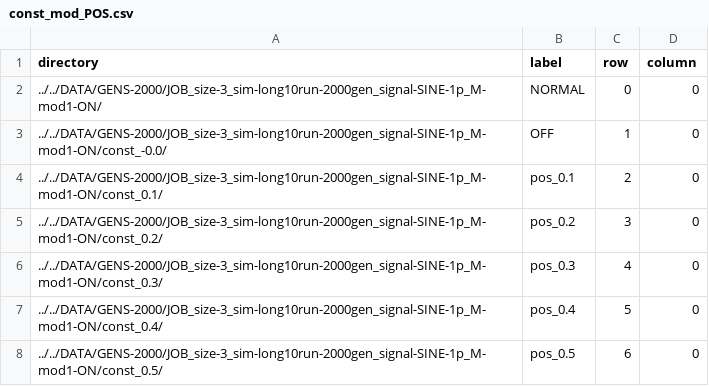
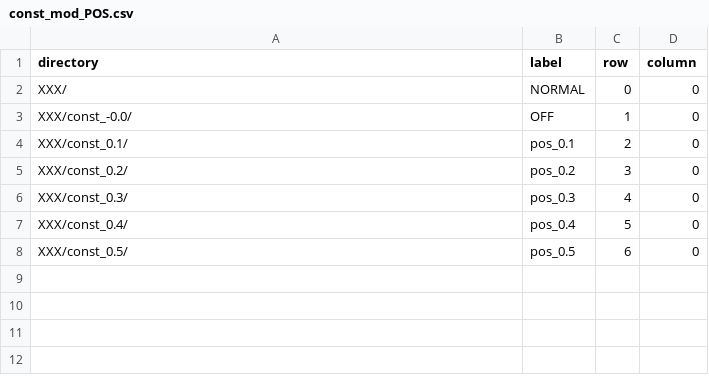
Before and after one commit to jasoyode/CTRNN_NM, a CSV file: scripts/plotting/CSV/const_mod_POS.csv, drawn as a sheet.

```diff
--- a/scripts/plotting/CSV/const_mod_POS.csv
+++ b/scripts/plotting/CSV/const_mod_POS.csv
@@ -1,8 +1,8 @@
 directory,label,row,column,
-../../DATA/GENS-2000/JOB_size-3_sim-long10run-2000gen_signal-SINE-1p_M-mod1-ON/,NORMAL,0,0,
-../../DATA/GENS-2000/JOB_size-3_sim-long10run-2000gen_signal-SINE-1p_M-mod1-ON/const_-0.0/,OFF,1,0,
-../../DATA/GENS-2000/JOB_size-3_sim-long10run-2000gen_signal-SINE-1p_M-mod1-ON/const_0.1/,pos_0.1,2,0,
-../../DATA/GENS-2000/JOB_size-3_sim-long10run-2000gen_signal-SINE-1p_M-mod1-ON/const_0.2/,pos_0.2,3,0,
-../../DATA/GENS-2000/JOB_size-3_sim-long10run-2000gen_signal-SINE-1p_M-mod1-ON/const_0.3/,pos_0.3,4,0,
-../../DATA/GENS-2000/JOB_size-3_sim-long10run-2000gen_signal-SINE-1p_M-mod1-ON/const_0.4/,pos_0.4,5,0,
-../../DATA/GENS-2000/JOB_size-3_sim-long10run-2000gen_signal-SINE-1p_M-mod1-ON/const_0.5/,pos_0.5,6,0,
+XXX/,NORMAL,0,0,
+XXX/const_-0.0/,OFF,1,0,
+XXX/const_0.1/,pos_0.1,2,0,
+XXX/const_0.2/,pos_0.2,3,0,
+XXX/const_0.3/,pos_0.3,4,0,
+XXX/const_0.4/,pos_0.4,5,0,
+XXX/const_0.5/,pos_0.5,6,0,
```
Also changed, not shown: scripts/plotting/CSV/const_mod.csv, scripts/plotting/CSV/const_mod_NEG.csv, 18 other files.
